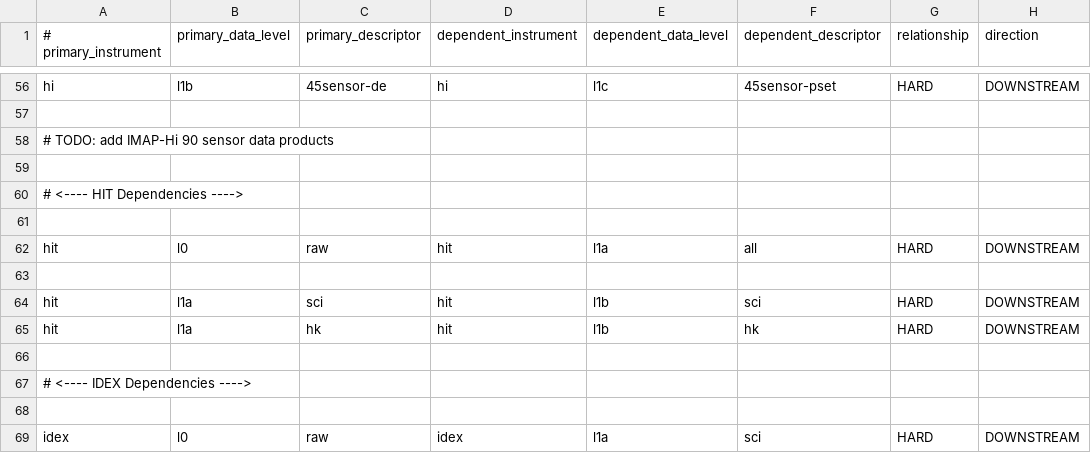
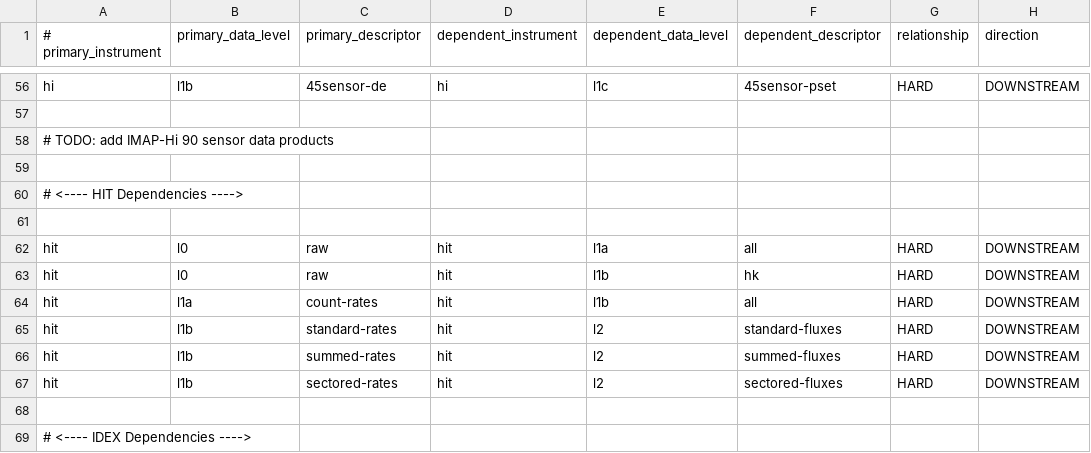
Before and after one commit to tech3371/sds-data-manager, a CSV file: sds_data_manager/lambda_code/SDSCode/dependency_config.csv, drawn as a sheet; only a part is shown, gaps mark what is left out; the shorter side is filled out with more unchanged rows.

Commit message:
Update HIT dependencies for L1B and L2 data products

```diff
--- a/sds_data_manager/lambda_code/SDSCode/dependency_config.csv
+++ b/sds_data_manager/lambda_code/SDSCode/dependency_config.csv
@@ -62,5 +62,7 @@ hi, l1b, 45sensor-de, hi, l1c, 45sensor-pset, HARD, DOWNSTREAM
 hit, l0, raw, hit, l1a, all, HARD, DOWNSTREAM
-
-hit, l1a, sci, hit, l1b, sci, HARD, DOWNSTREAM
-hit, l1a, hk, hit, l1b, hk, HARD, DOWNSTREAM
+hit, l0, raw, hit, l1b, hk, HARD, DOWNSTREAM
+hit, l1a, count-rates, hit, l1b, all, HARD, DOWNSTREAM
+hit, l1b, standard-rates, hit, l2, standard-fluxes, HARD, DOWNSTREAM
+hit, l1b, summed-rates, hit, l2, summed-fluxes, HARD, DOWNSTREAM
+hit, l1b, sectored-rates, hit, l2, sectored-fluxes, HARD, DOWNSTREAM
 
```
